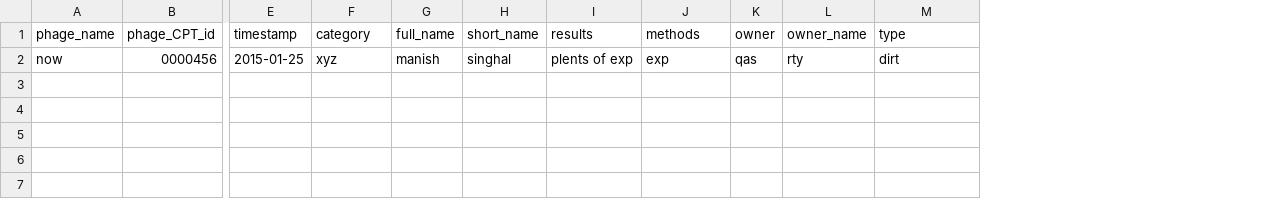
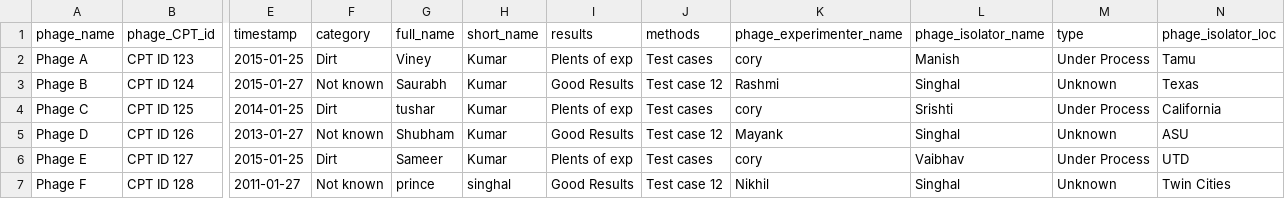
Before and after one commit to apoorvkumar91/phage-bank, a CSV file: test2.csv, drawn as a sheet; only a part is shown, gaps mark what is left out; removed rows and columns are numbered as before the commit, all else as after; rows hold the shown columns only; the diff names each change by its address in the sheet, - before the commit and + after, or states it on an @@ line.

Commit message:
Duplicates handling only for phage name for edit
Duplicates handling only for phage name for edit

```diff
--- a/test2.csv
+++ b/test2.csv
-column K (owner), empty
-column L (owner_name), empty
+column K (phage_experimenter_name), empty
+column L (phage_isolator_name), empty
+column N (phage_isolator_loc), empty
-row 2: now | 0000456 | 2015-01-25 | xyz | manish | singhal | plents of exp | exp | qas | rty | dirt
+row 2: Phage A | CPT ID 123 | 2015-01-25 | Dirt | Viney | Kumar | Plents of exp | Test cases | cory | Manish | Under Process | Tamu
+row 3: Phage B | CPT ID 124 | 2015-01-27 | Not known | Saurabh | Kumar | Good Results | Test case 12 | Rashmi | Singhal | Unknown | Texas
+row 4: Phage C | CPT ID 125 | 2014-01-25 | Dirt | tushar | Kumar | Plents of exp | Test cases | cory | Srishti | Under Process | California
+row 5: Phage D | CPT ID 126 | 2013-01-27 | Not known | Shubham | Kumar | Good Results | Test case 12 | Mayank | Singhal | Unknown | ASU
+row 6: Phage E | CPT ID 127 | 2015-01-25 | Dirt | Sameer | Kumar | Plents of exp | Test cases | cory | Vaibhav | Under Process | UTD
+row 7: Phage F | CPT ID 128 | 2011-01-27 | Not known | prince | singhal | Good Results | Test case 12 | Nikhil | Singhal | Unknown | Twin Cities
```
Also changed, not shown: 2 other files.
